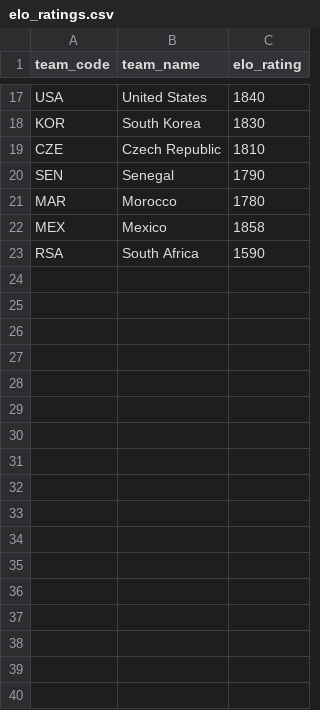
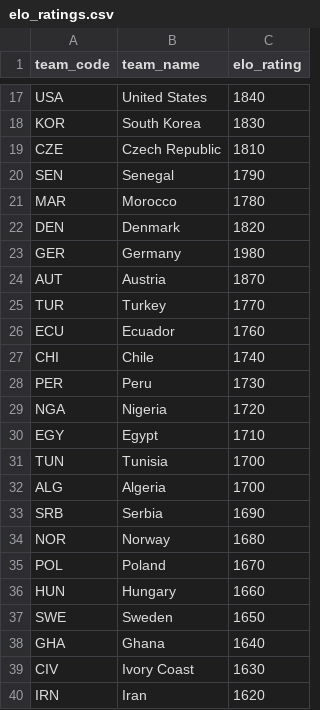
Before and after one commit to SajanthChandrakumar/wm2026_predictor, a CSV file: data/elo_ratings.csv, drawn as a sheet; only a part is shown, gaps mark what is left out; the shorter side is filled out with more unchanged rows; the diff covers the shown part only.

```diff
--- a/data/elo_ratings.csv
+++ b/data/elo_ratings.csv
@@ -21,2 +21,20 @@ SEN,Senegal,1790
 MAR,Morocco,1780
-MEX,Mexico,1858
+DEN,Denmark,1820
+GER,Germany,1980
+AUT,Austria,1870
+TUR,Turkey,1770
+ECU,Ecuador,1760
+CHI,Chile,1740
+PER,Peru,1730
+NGA,Nigeria,1720
+EGY,Egypt,1710
+TUN,Tunisia,1700
+ALG,Algeria,1700
+SRB,Serbia,1690
+NOR,Norway,1680
+POL,Poland,1670
+HUN,Hungary,1660
+SWE,Sweden,1650
+GHA,Ghana,1640
+CIV,Ivory Coast,1630
+IRN,Iran,1620
```
Also changed, not shown: 8 added rows and 1 moved row elsewhere in this file, 8 other files.
